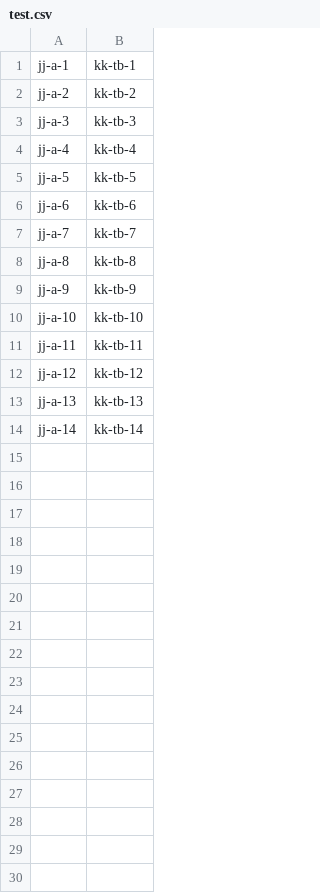
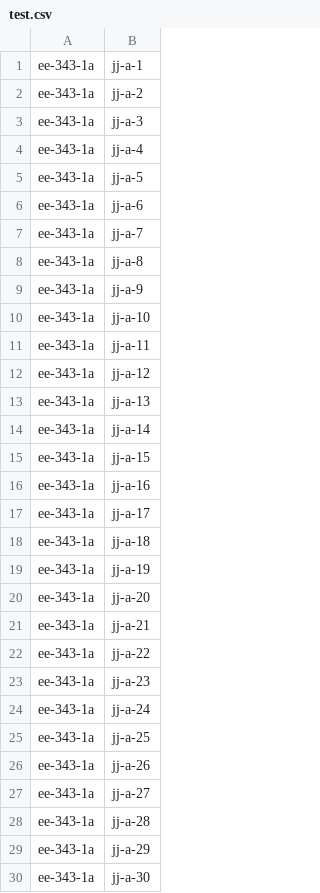
Before and after one commit to voidfemme/label_wires, a CSV file: label_wires/data/test.csv, drawn as a sheet; removed rows and columns are numbered as before the commit, all else as after; the diff names each change by its address in the sheet, - before the commit and + after, or states it on an @@ line.

```diff
--- a/label_wires/data/test.csv
+++ b/label_wires/data/test.csv
+column A, rows 1-14: all ee-343-1a
-column B, rows 1-14: kk-tb-1 | kk-tb-2 | kk-tb-3 | kk-tb-4 | kk-tb-5 | kk-tb-6 | kk-tb-7 | kk-tb-8 | kk-tb-9 | kk-tb-10 | kk-tb-11 | kk-tb-12 | kk-tb-13 | kk-tb-14
+row 15: ee-343-1a | jj-a-15
+row 16: ee-343-1a | jj-a-16
+row 17: ee-343-1a | jj-a-17
+row 18: ee-343-1a | jj-a-18
+row 19: ee-343-1a | jj-a-19
+row 20: ee-343-1a | jj-a-20
+row 21: ee-343-1a | jj-a-21
+row 22: ee-343-1a | jj-a-22
+row 23: ee-343-1a | jj-a-23
+row 24: ee-343-1a | jj-a-24
+row 25: ee-343-1a | jj-a-25
+row 26: ee-343-1a | jj-a-26
+row 27: ee-343-1a | jj-a-27
+row 28: ee-343-1a | jj-a-28
+row 29: ee-343-1a | jj-a-29
+row 30: ee-343-1a | jj-a-30
```
Also changed, not shown: 2 other files.
